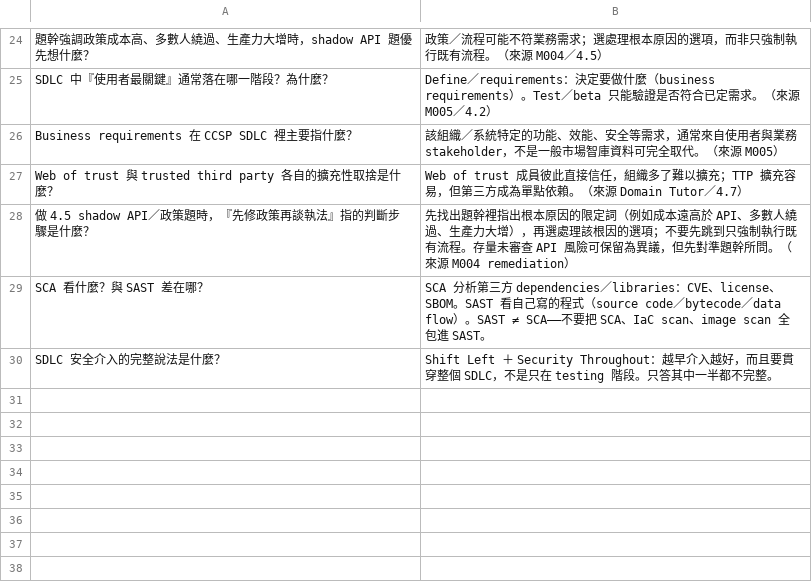
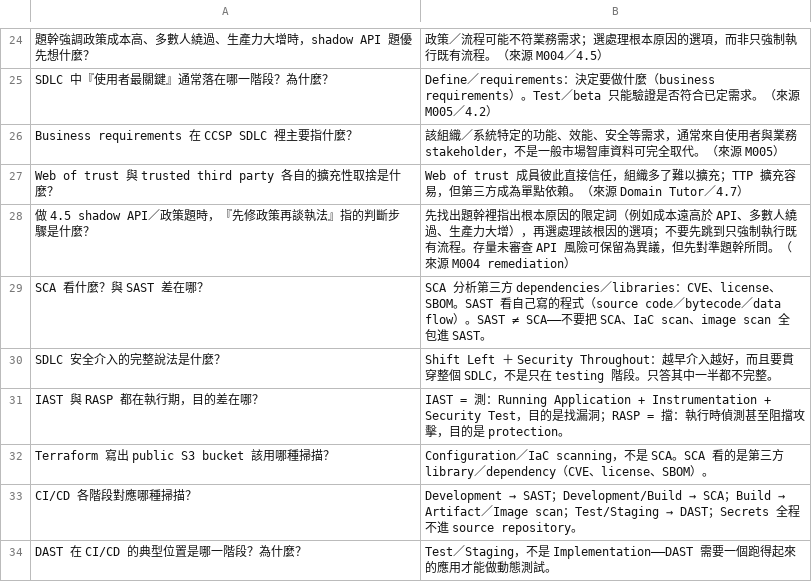
Before and after one commit to dennislee928/academy-central, a TSV file: CCSP/simulate-test/flash card/knowt-d4-application.tsv, drawn as a sheet; only a part is shown, gaps mark what is left out; the diff names each change by its address in the sheet, - before the commit and + after, or states it on an @@ line.

```diff
--- a/CCSP/simulate-test/flash card/knowt-d4-application.tsv
+++ b/CCSP/simulate-test/flash card/knowt-d4-application.tsv
+row 31: IAST 與 RASP 都在執行期，目的差在哪？ | IAST = 測：Running Application + Instrumentation + Security Test，目的是找漏洞；RASP = 擋：執行時偵測甚至阻擋攻擊，目的是 protection。
+row 32: Terraform 寫出 public S3 bucket 該用哪種掃描？ | Configuration／IaC scanning，不是 SCA。SCA 看的是第三方 library／dependency（CVE、license、SBOM）。
+row 33: CI/CD 各階段對應哪種掃描？ | Development → SAST；Development/Build → SCA；Build → Artifact／Image scan；Test/Staging → DAST；Secrets 全程不進 source repository。
+row 34: DAST 在 CI/CD 的典型位置是哪一階段？為什麼？ | Test／Staging，不是 Implementation——DAST 需要一個跑得起來的應用才能做動態測試。
```
Also changed, not shown: CCSP/simulate-test/flash card/knowt-d2-data-security.tsv, CCSP/simulate-test/flash card/knowt-d3-infrastructure.tsv, 3 other files.
